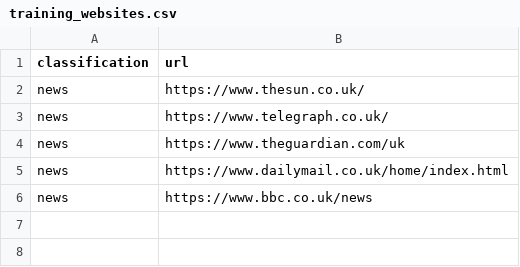
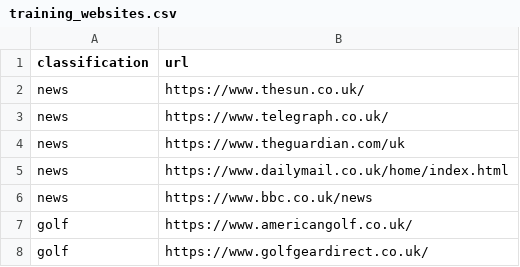
Before and after one commit to kieranaustin97/Websiteclassifier, a CSV file: training_websites.csv, drawn as a sheet.

Commit message:
Add second classification of websites

```diff
--- a/training_websites.csv
+++ b/training_websites.csv
@@ -6 +6,3 @@
 "news", https://www.bbc.co.uk/news
+"golf", https://www.americangolf.co.uk/
+"golf", https://www.golfgeardirect.co.uk/
```
